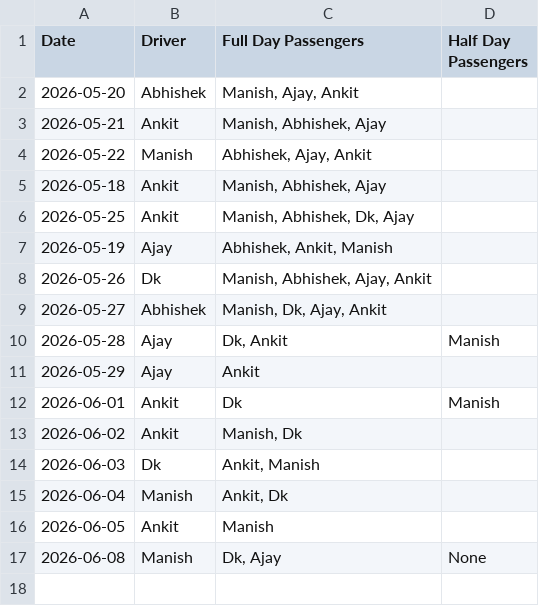
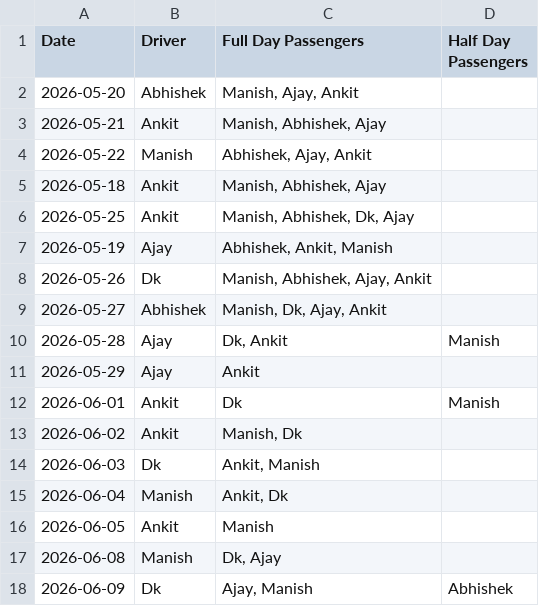
Before and after one commit to manishtripathiirman-collab/carpool-app, a CSV file: carpool_logs.csv, drawn as a sheet.

Commit message:
Update trip logs for 2026-06-09

```diff
--- a/carpool_logs.csv
+++ b/carpool_logs.csv
@@ -16,2 +16,3 @@ Date,Driver,Full Day Passengers,Half Day Passengers
 2026-06-05,Ankit,Manish,
-2026-06-08,Manish,"Dk, Ajay",None
+2026-06-08,Manish,"Dk, Ajay",
+2026-06-09,Dk,"Ajay, Manish",Abhishek
```
